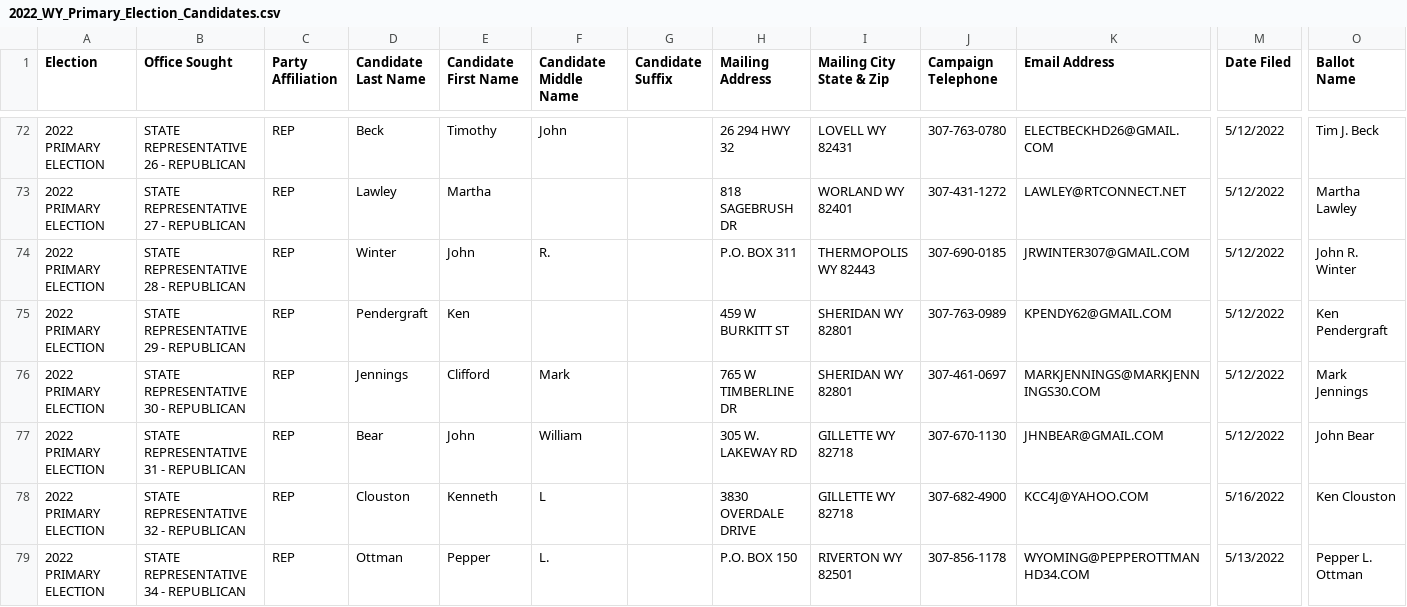
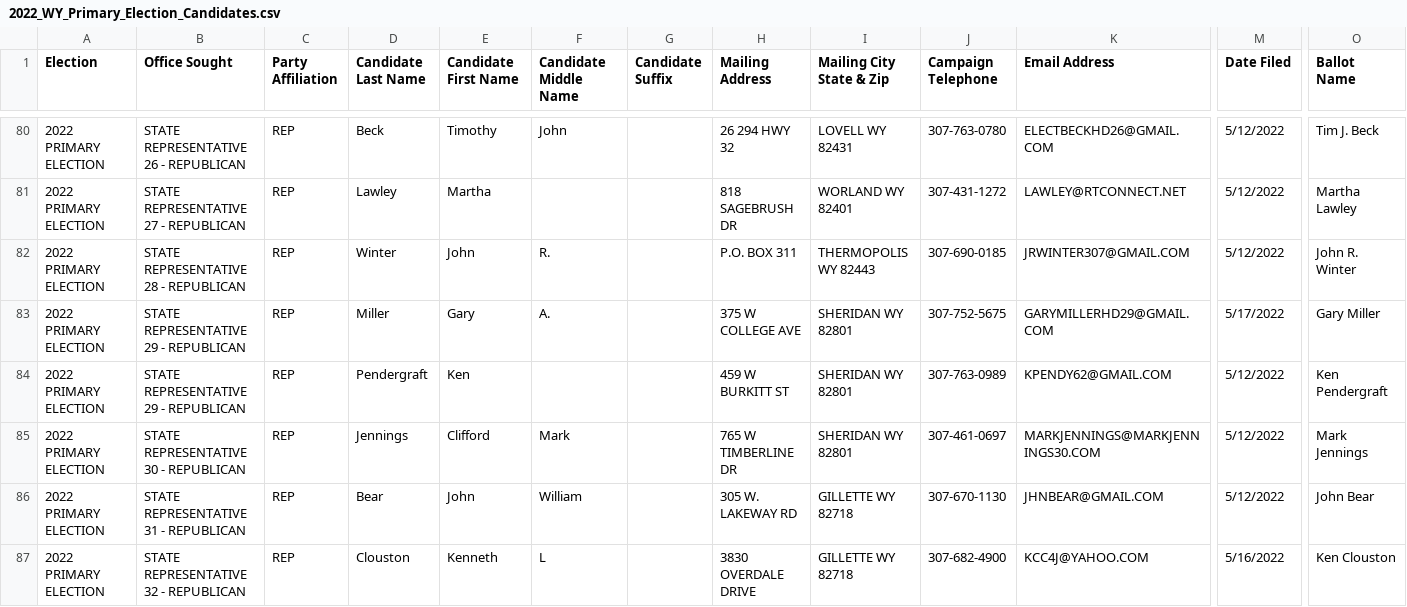
Before and after one commit to yincrash/wy_election_roster, a CSV file: 2022_WY_Primary_Election_Candidates.csv, drawn as a sheet; only a part is shown, gaps mark what is left out; the shorter side is filled out with more unchanged rows; rows hold the shown columns only; the diff covers the shown part only; the diff names each change by its address in the sheet, - before the commit and + after, or states it on an @@ line.

Commit message:
May 17th

```diff
--- a/2022_WY_Primary_Election_Candidates.csv
+++ b/2022_WY_Primary_Election_Candidates.csv
+row 83: 2022 PRIMARY ELECTION | STATE REPRESENTATIVE 29 - REPUBLICAN | REP | Miller | Gary | A. |  | 375 W COLLEGE AVE | SHERIDAN WY 82801 | 307-752-5675 | GARYMILLERHD29@GMAIL.COM | 5/17/2022 | Gary Miller
```
Also changed, not shown: 15 added rows elsewhere in this file.
